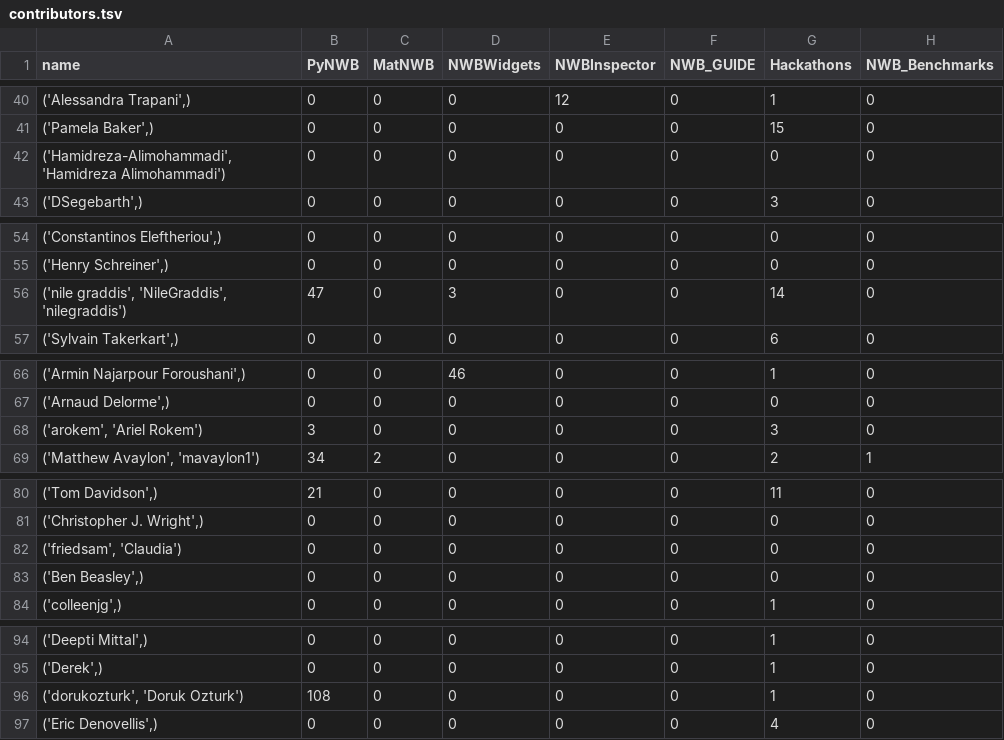
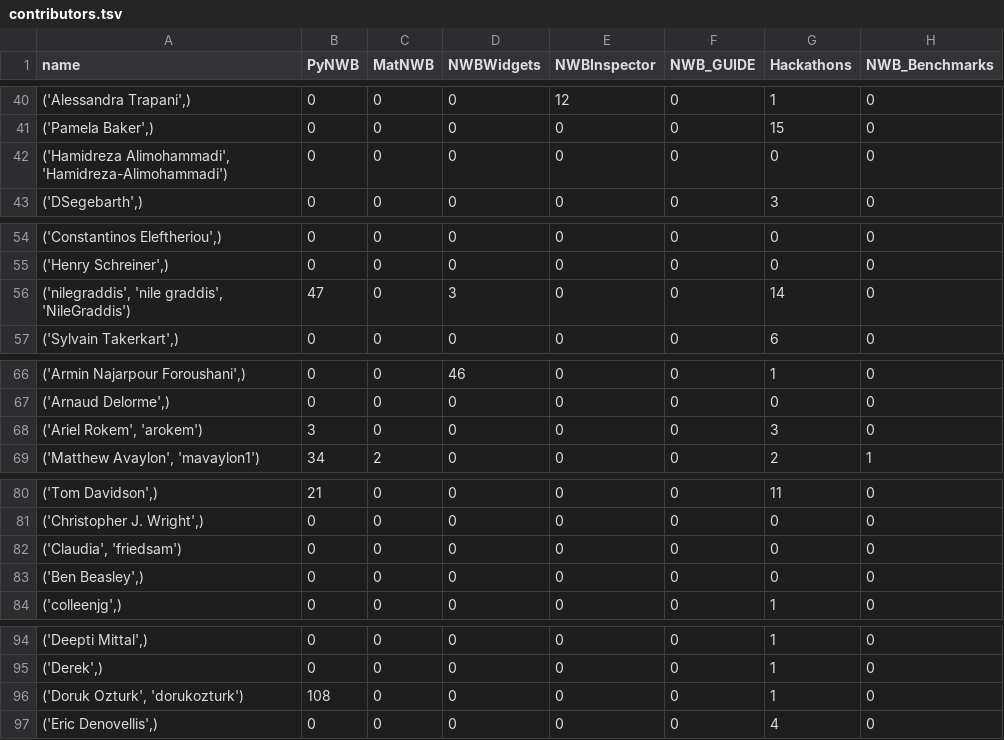
Before and after one commit to NeurodataWithoutBorders/nwb-project-analytics, a TSV file: data/contributors.tsv, drawn as a sheet; only a part is shown, gaps mark what is left out; the diff covers the shown part only; the diff names each change by its address in the sheet, - before the commit and + after, or states it on an @@ line.

```diff
--- a/data/contributors.tsv
+++ b/data/contributors.tsv
-A42 (name): ('Hamidreza-Alimohammadi', 'Hamidreza Alimohammadi')
+A42 (name): ('Hamidreza Alimohammadi', 'Hamidreza-Alimohammadi')
-A56 (name): ('nile graddis', 'NileGraddis', 'nilegraddis')
+A56 (name): ('nilegraddis', 'nile graddis', 'NileGraddis')
-A68 (name): ('arokem', 'Ariel Rokem')
+A68 (name): ('Ariel Rokem', 'arokem')
-A82 (name): ('friedsam', 'Claudia')
+A82 (name): ('Claudia', 'friedsam')
-A96 (name): ('dorukozturk', 'Doruk Ozturk')
+A96 (name): ('Doruk Ozturk', 'dorukozturk')
```
Also changed, not shown: 14 edited cells elsewhere in this file, 2 other files.
